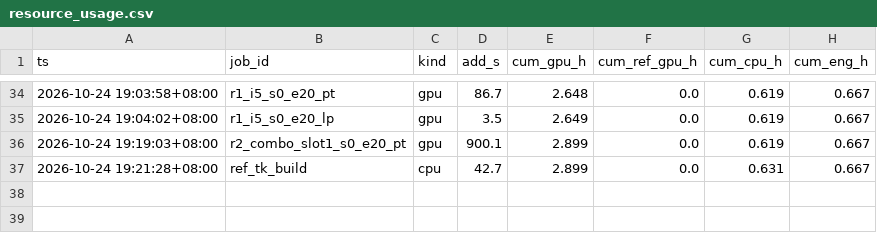
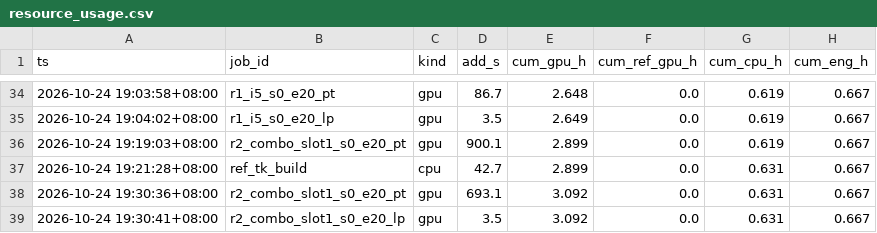
Before and after one commit to geziang/ECG, a CSV file: ECG_SSL_LFBT-main/runlog/THESIS_INC_20261024/resource_usage.csv, drawn as a sheet; only a part is shown, gaps mark what is left out.

```diff
--- a/ECG_SSL_LFBT-main/runlog/THESIS_INC_20261024/resource_usage.csv
+++ b/ECG_SSL_LFBT-main/runlog/THESIS_INC_20261024/resource_usage.csv
@@ -37 +37,3 @@ ts,job_id,kind,add_s,cum_gpu_h,cum_ref_gpu_h,cum_cpu_h,cum_eng_h
 2026-10-24 19:21:28+08:00,ref_tk_build,cpu,42.7,2.899,0.0,0.631,0.667
+2026-10-24 19:30:36+08:00,r2_combo_slot1_s0_e20_pt,gpu,693.1,3.092,0.0,0.631,0.667
+2026-10-24 19:30:41+08:00,r2_combo_slot1_s0_e20_lp,gpu,3.5,3.092,0.0,0.631,0.667
```
Also changed, not shown: ECG_SSL_LFBT-main/runlog/THESIS_INC_20261024/results.csv, 16 other files.
